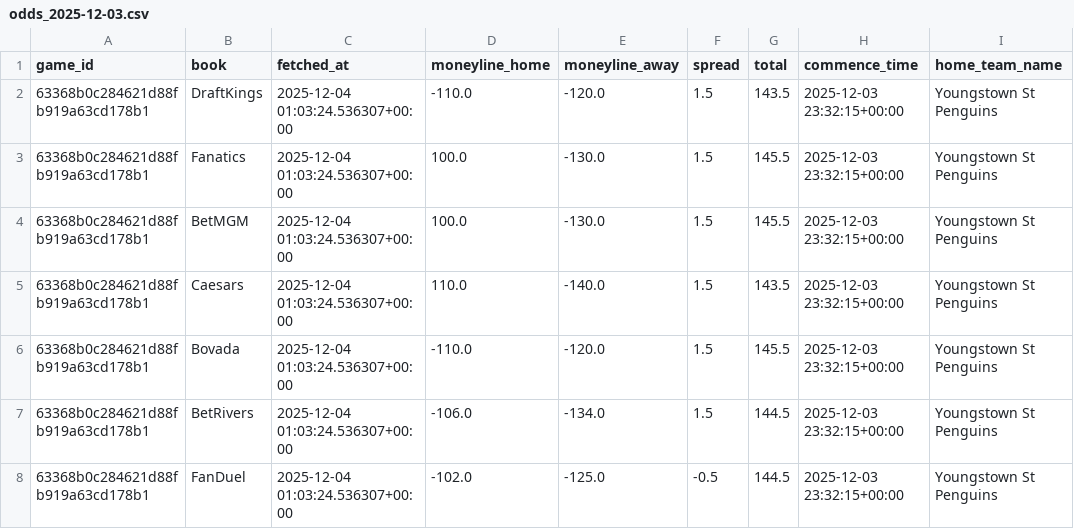
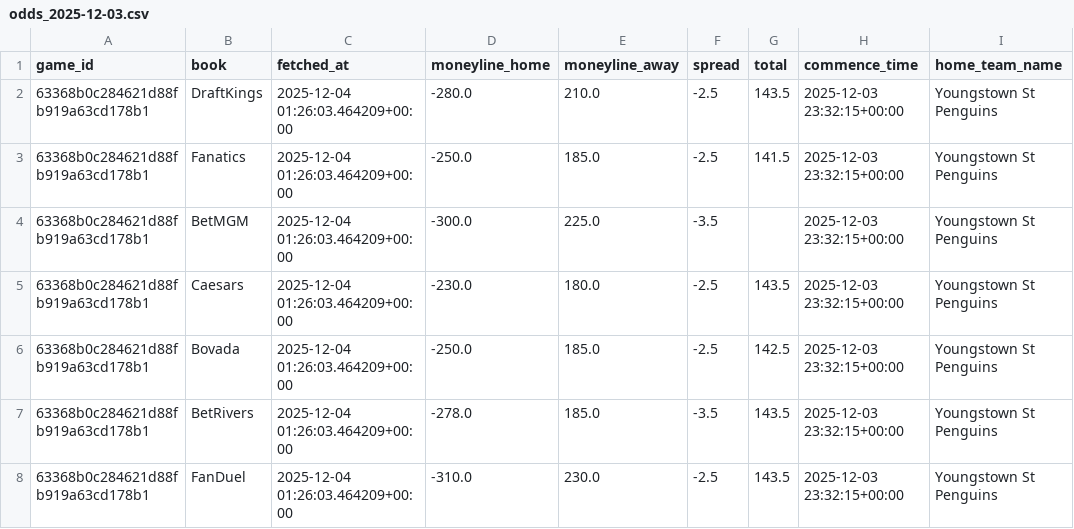
Before and after one commit to mostgood1/NCAAB, a CSV file: outputs/odds_2025-12-03.csv, drawn as a sheet; only a part is shown; the diff names each change by its address in the sheet, - before the commit and + after, or states it on an @@ line.

```diff
--- a/outputs/odds_2025-12-03.csv
+++ b/outputs/odds_2025-12-03.csv
-C2:C8 (fetched_at): 2025-12-04 01:03:24.536307+00:00
+C2:C8 (fetched_at): 2025-12-04 01:26:03.464209+00:00
-D2 (moneyline_home): -110.0
+D2 (moneyline_home): -280.0
-E2 (moneyline_away): -120.0
+E2 (moneyline_away): 210.0
-F2:F3 (spread): 1.5
+F2:F3 (spread): -2.5
-D3 (moneyline_home): 100.0
+D3 (moneyline_home): -250.0
-E3 (moneyline_away): -130.0
+E3 (moneyline_away): 185.0
-G3 (total): 145.5
+G3 (total): 141.5
-D4 (moneyline_home): 100.0
+D4 (moneyline_home): -300.0
-E4 (moneyline_away): -130.0
+E4 (moneyline_away): 225.0
-F4 (spread): 1.5
+F4 (spread): -3.5
-G4 (total): 145.5
+G4 (total): (empty)
-D5 (moneyline_home): 110.0
+D5 (moneyline_home): -230.0
-E5 (moneyline_away): -140.0
+E5 (moneyline_away): 180.0
-F5:F6 (spread): 1.5
+F5:F6 (spread): -2.5
-D6 (moneyline_home): -110.0
+D6 (moneyline_home): -250.0
-E6 (moneyline_away): -120.0
+E6 (moneyline_away): 185.0
-G6 (total): 145.5
+G6 (total): 142.5
-D7 (moneyline_home): -106.0
+D7 (moneyline_home): -278.0
-E7 (moneyline_away): -134.0
+E7 (moneyline_away): 185.0
-F7 (spread): 1.5
+F7 (spread): -3.5
-G7:G8 (total): 144.5
+G7:G8 (total): 143.5
-D8 (moneyline_home): -102.0
+D8 (moneyline_home): -310.0
-E8 (moneyline_away): -125.0
+E8 (moneyline_away): 230.0
-F8 (spread): -0.5
+F8 (spread): -2.5
```
Also changed, not shown: outputs/games_2025-12-03.csv, outputs/games_with_odds_2025-12-03.csv, 4 other files.
